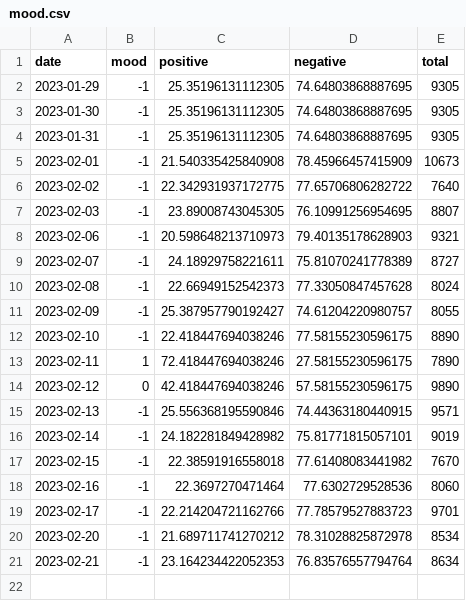
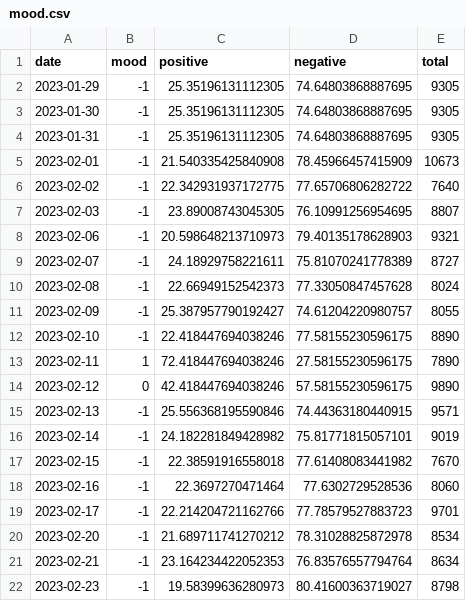
Before and after one commit to crakernano/twitter_mood_analytic, a CSV file: src/mood.csv, drawn as a sheet.

Commit message:
Actualizado atomaticamente el: 2023-02-23 15:26:57.681500

```diff
--- a/src/mood.csv
+++ b/src/mood.csv
@@ -21 +21,2 @@ date, mood, positive, negative, total
 2023-02-21,-1, 23.164234422052353, 76.83576557794764, 8634
+2023-02-23,-1, 19.58399636280973, 80.41600363719027, 8798
```
